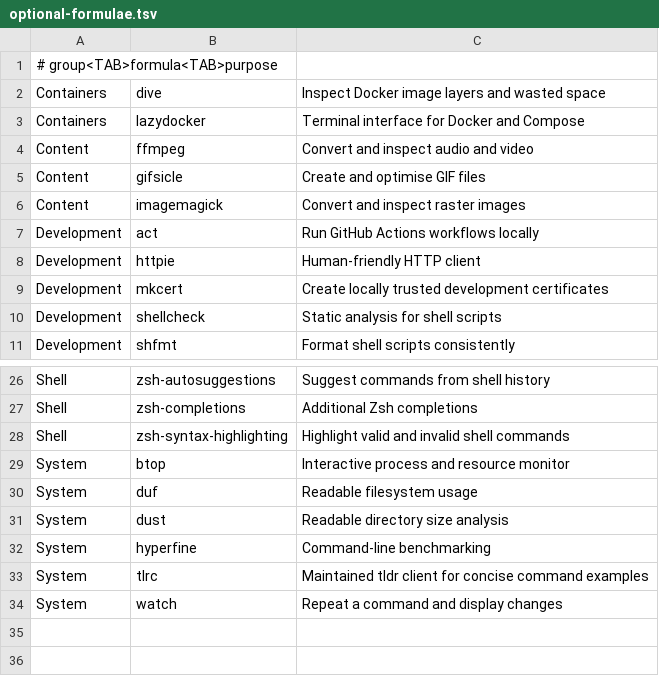
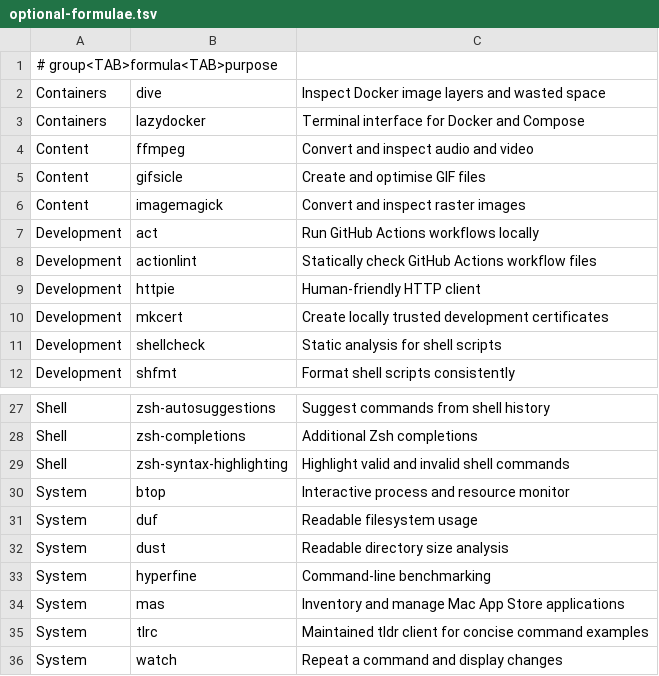
Before and after one commit to CodeByKwakes/day-one-mac, a TSV file: config/optional-formulae.tsv, drawn as a sheet; only a part is shown, gaps mark what is left out.

```diff
--- a/config/optional-formulae.tsv
+++ b/config/optional-formulae.tsv
@@ -7,2 +7,3 @@ Content	imagemagick	Convert and inspect raster images
 Development	act	Run GitHub Actions workflows locally
+Development	actionlint	Statically check GitHub Actions workflow files
 Development	httpie	Human-friendly HTTP client
@@ -32,2 +33,3 @@ System	dust	Readable directory size analysis
 System	hyperfine	Command-line benchmarking
+System	mas	Inventory and manage Mac App Store applications
 System	tlrc	Maintained tldr client for concise command examples
```
Also changed, not shown: config/applications.tsv, 7 other files.
